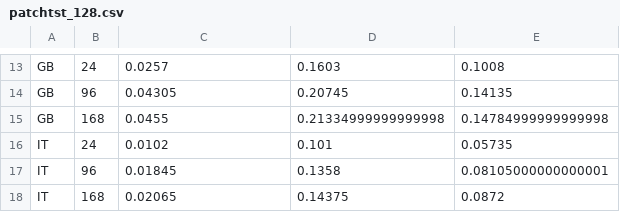
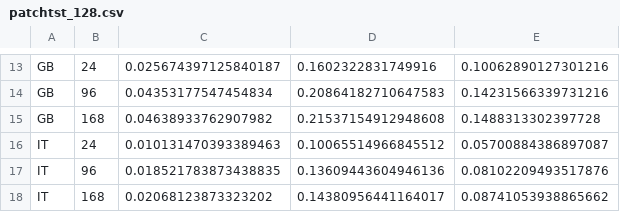
Before and after one commit to well0203/my_work, a CSV file: results/patchtst/patchtst_128.csv, drawn as a sheet; only a part is shown, gaps mark what is left out; the diff covers the shown part only; the diff names each change by its address in the sheet, - before the commit and + after, or states it on an @@ line.

```diff
--- a/results/patchtst/patchtst_128.csv
+++ b/results/patchtst/patchtst_128.csv
-C13: 0.0257
+C13: 0.025674397125840187
-D13: 0.1603
+D13: 0.1602322831749916
-E13: 0.1008
+E13: 0.10062890127301216
-C14: 0.04305
+C14: 0.04353177547454834
-D14: 0.20745
+D14: 0.20864182710647583
-E14: 0.14135
+E14: 0.14231566339731216
-C15: 0.0455
+C15: 0.04638933762907982
-D15: 0.21334999999999998
+D15: 0.21537154912948608
-E15: 0.14784999999999998
+E15: 0.1488313302397728
-C16: 0.0102
+C16: 0.010131470393389463
-D16: 0.101
+D16: 0.10065514966845512
-E16: 0.05735
+E16: 0.05700884386897087
-C17: 0.01845
+C17: 0.018521783873438835
-D17: 0.1358
+D17: 0.13609443604946136
-E17: 0.08105000000000001
+E17: 0.08102209493517876
-C18: 0.02065
+C18: 0.02068123873323202
-D18: 0.14375
+D18: 0.14380956441164017
-E18: 0.0872
+E18: 0.08741053938865662
```
Also changed, not shown: 30 edited cells elsewhere in this file, results/patchtst/patchtst_bs128_pl512.csv, 1 other file.
